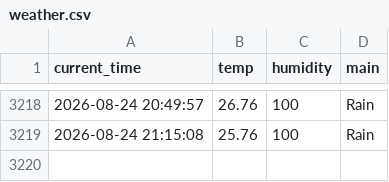
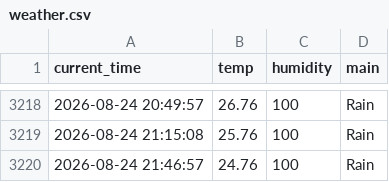
Before and after one commit to KKH2007/weather_5m, a CSV file: weather.csv, drawn as a sheet; only a part is shown, gaps mark what is left out.

```diff
--- a/weather.csv
+++ b/weather.csv
@@ -3219 +3219,2 @@ current_time,temp,humidity,main
 2026-08-24 21:15:08,25.76,100,Rain
+2026-08-24 21:46:57,24.76,100,Rain
```
